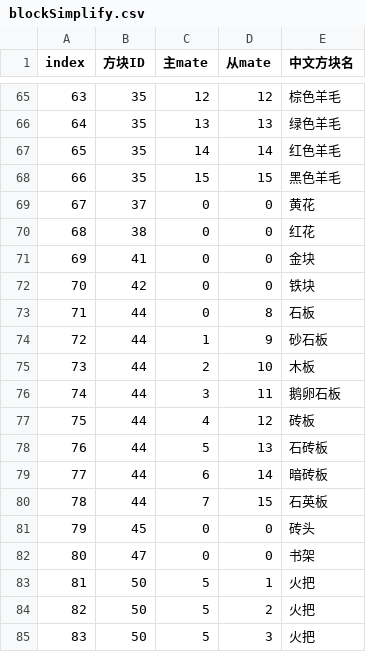
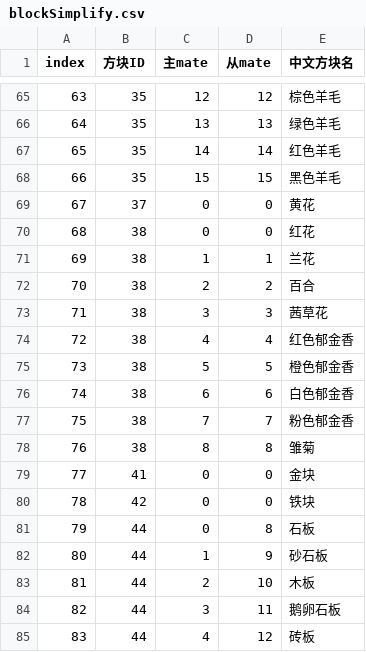
Before and after one commit to heliaoyuan10086/Game, a CSV file: BlockCity/blockSimplify.csv, drawn as a sheet; only a part is shown, gaps mark what is left out; the shorter side is filled out with more unchanged rows; addresses are those after the commit; the diff names each change by its address in the sheet, - before the commit and + after, or states it on an @@ line.

```diff
--- a/BlockCity/blockSimplify.csv
+++ b/BlockCity/blockSimplify.csv
+row 71: 69 | 38 | 1 | 1 | 兰花
+row 72: 70 | 38 | 2 | 2 | 百合
+row 73: 71 | 38 | 3 | 3 | 茜草花
+row 74: 72 | 38 | 4 | 4 | 红色郁金香
+row 75: 73 | 38 | 5 | 5 | 橙色郁金香
+row 76: 74 | 38 | 6 | 6 | 白色郁金香
+row 77: 75 | 38 | 7 | 7 | 粉色郁金香
+row 78: 76 | 38 | 8 | 8 | 雏菊
@@ column A (index) renumbered from row 79 down @@
```
Also changed, not shown: BlockCity/block.csv, 16 other files.
